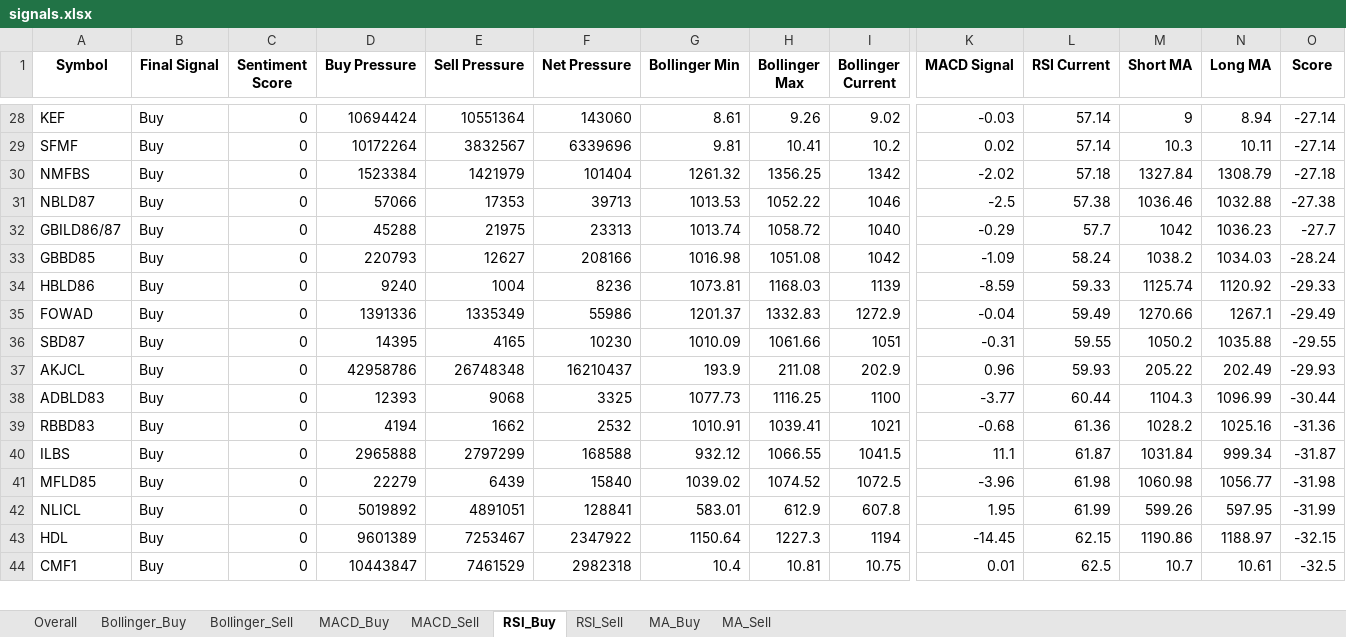
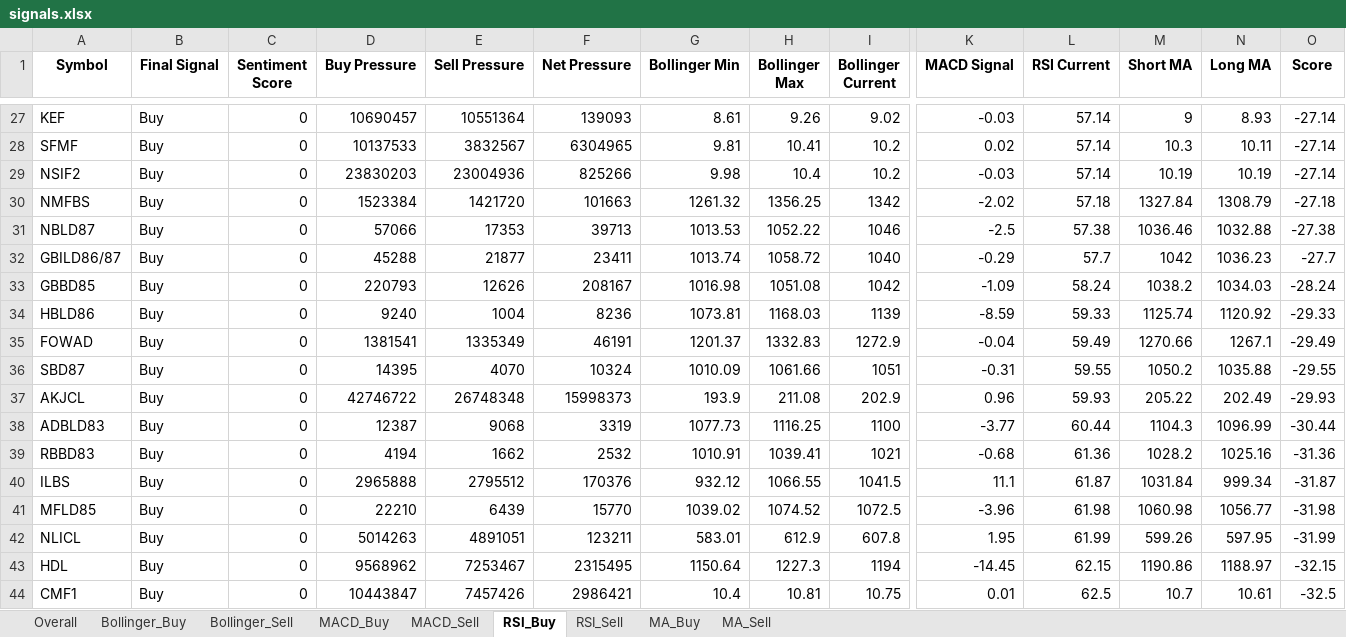
Before and after one commit to subediparas5/nepse-signaling, an Excel workbook: signals.xlsx, sheet RSI_Buy, drawn as a sheet; only a part is shown, gaps mark what is left out; values as stored, in another font and other column widths than the file's, no borders; addresses are those after the commit; rows hold the shown columns only; the diff covers the shown part only; the diff names each change by its address in the sheet, - before the commit and + after, or states it on an @@ line.

```diff
--- a/signals.xlsx (sheet RSI_Buy)
+++ b/signals.xlsx (sheet RSI_Buy)
-D27 (Buy Pressure): 10694424
+D27 (Buy Pressure): 10690457
-F27 (Net Pressure): 143060
+F27 (Net Pressure): 139093
-N27 (Long MA): 8.94
+N27 (Long MA): 8.93
-D28 (Buy Pressure): 10172264
+D28 (Buy Pressure): 10137533
-F28 (Net Pressure): 6339696
+F28 (Net Pressure): 6304965
+row 29: NSIF2 | Buy | 0 | 23830203 | 23004936 | 825266 | 9.98 | 10.4 | 10.2 | -0.03 | 57.14 | 10.19 | 10.19 | -27.14
-E30 (Sell Pressure): 1421979
+E30 (Sell Pressure): 1421720
-F30 (Net Pressure): 101404
+F30 (Net Pressure): 101663
-E32 (Sell Pressure): 21975
+E32 (Sell Pressure): 21877
-F32 (Net Pressure): 23313
+F32 (Net Pressure): 23411
-E33 (Sell Pressure): 12627
+E33 (Sell Pressure): 12626
-F33 (Net Pressure): 208166
+F33 (Net Pressure): 208167
-D35 (Buy Pressure): 1391336
+D35 (Buy Pressure): 1381541
-F35 (Net Pressure): 55986
+F35 (Net Pressure): 46191
-E36 (Sell Pressure): 4165
+E36 (Sell Pressure): 4070
-F36 (Net Pressure): 10230
+F36 (Net Pressure): 10324
-D37 (Buy Pressure): 42958786
+D37 (Buy Pressure): 42746722
-F37 (Net Pressure): 16210437
+F37 (Net Pressure): 15998373
-D38 (Buy Pressure): 12393
+D38 (Buy Pressure): 12387
-F38 (Net Pressure): 3325
+F38 (Net Pressure): 3319
-E40 (Sell Pressure): 2797299
+E40 (Sell Pressure): 2795512
-F40 (Net Pressure): 168588
+F40 (Net Pressure): 170376
-D41 (Buy Pressure): 22279
+D41 (Buy Pressure): 22210
-F41 (Net Pressure): 15840
+F41 (Net Pressure): 15770
-D42 (Buy Pressure): 5019892
+D42 (Buy Pressure): 5014263
-F42 (Net Pressure): 128841
+F42 (Net Pressure): 123211
-D43 (Buy Pressure): 9601389
+D43 (Buy Pressure): 9568962
-F43 (Net Pressure): 2347922
+F43 (Net Pressure): 2315495
-E44 (Sell Pressure): 7461529
+E44 (Sell Pressure): 7457426
-F44 (Net Pressure): 2982318
+F44 (Net Pressure): 2986421
```
Also changed, not shown: 1 added row, 2 removed rows and 79 edited cells elsewhere in this sheet, sheet Overall, sheet MACD_Buy, sheet MA_Buy, sheet MACD_Sell, sheet Bollinger_Buy, sheet RSI_Sell, 2 more sheets.
